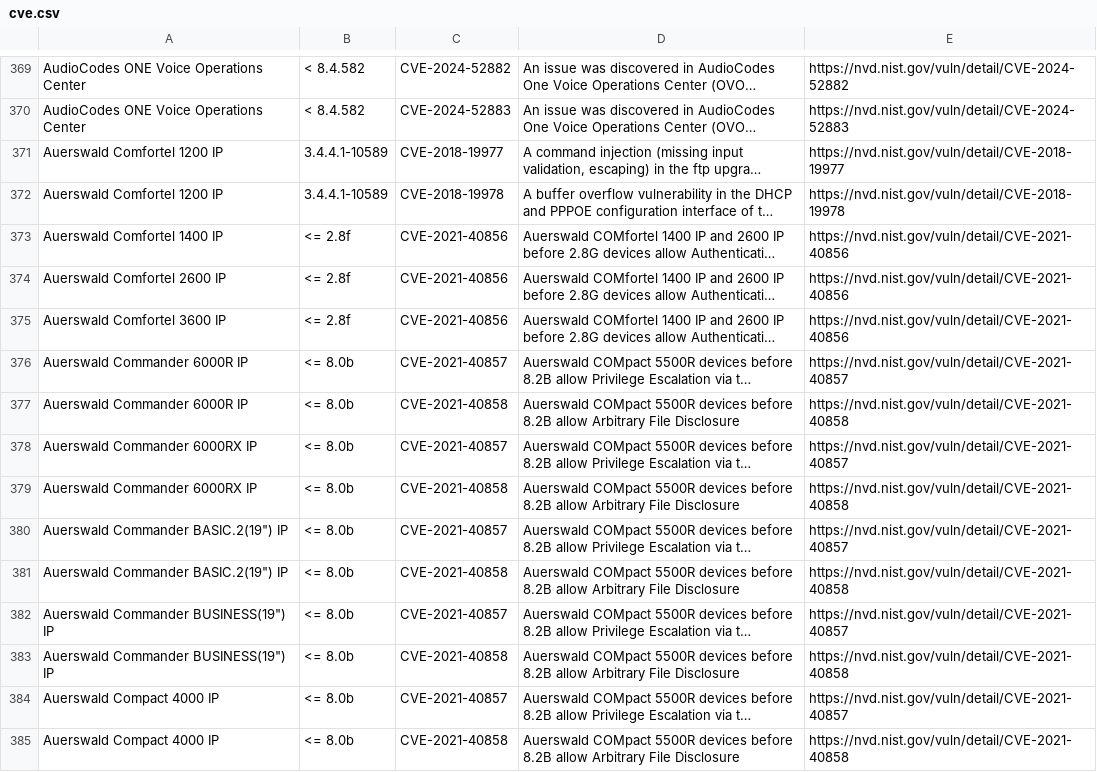
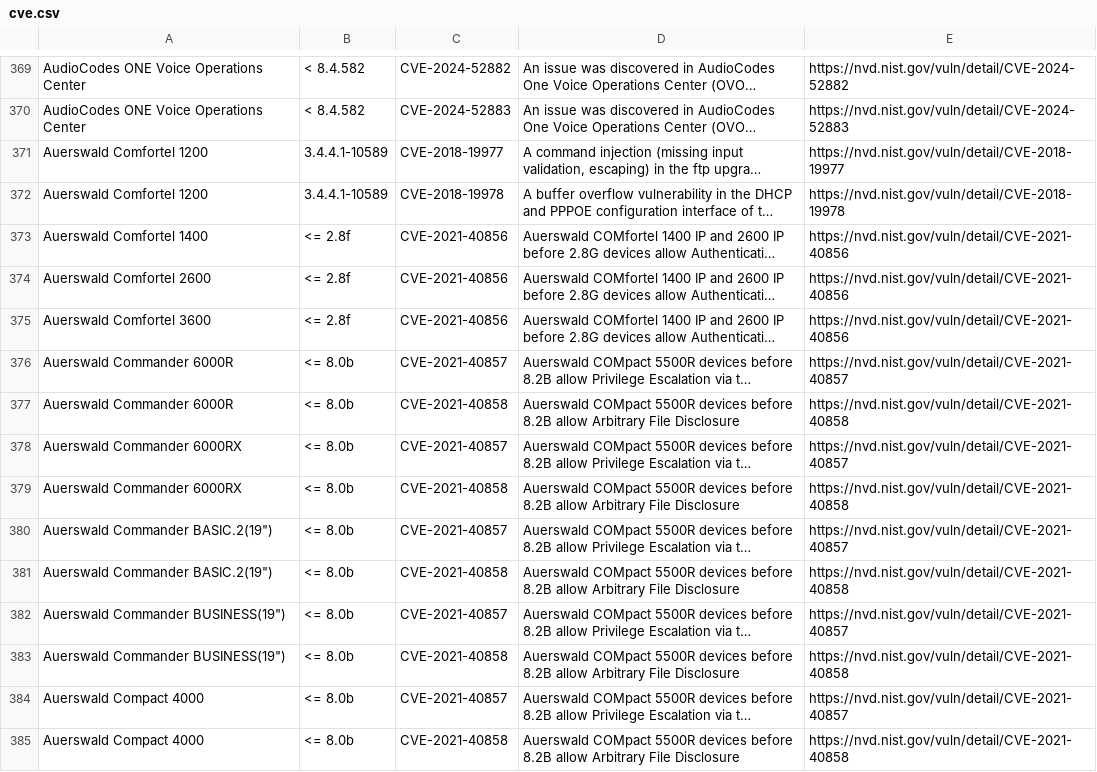
Before and after one commit to Pepelux/sippts, a CSV file: src/sippts/data/cve.csv, drawn as a sheet; only a part is shown, gaps mark what is left out; long unchanged cells end in …; the diff covers the shown part only; the diff names each change by its address in the sheet, - before the commit and + after, or states it on an @@ line.

```diff
--- a/src/sippts/data/cve.csv
+++ b/src/sippts/data/cve.csv
-A371:A372: Auerswald Comfortel 1200 IP
+A371:A372: Auerswald Comfortel 1200
-A373: Auerswald Comfortel 1400 IP
+A373: Auerswald Comfortel 1400
-A374: Auerswald Comfortel 2600 IP
+A374: Auerswald Comfortel 2600
-A375: Auerswald Comfortel 3600 IP
+A375: Auerswald Comfortel 3600
-A376:A377: Auerswald Commander 6000R IP
+A376:A377: Auerswald Commander 6000R
-A378:A379: Auerswald Commander 6000RX IP
+A378:A379: Auerswald Commander 6000RX
-A380:A381: Auerswald Commander BASIC.2(19") IP
+A380:A381: Auerswald Commander BASIC.2(19")
-A382:A383: Auerswald Commander BUSINESS(19") IP
+A382:A383: Auerswald Commander BUSINESS(19")
-A384:A385: Auerswald Compact 4000 IP
+A384:A385: Auerswald Compact 4000
```
Also changed, not shown: 7 added rows, 7 removed rows and 42 edited cells elsewhere in this file, 5 other files.
